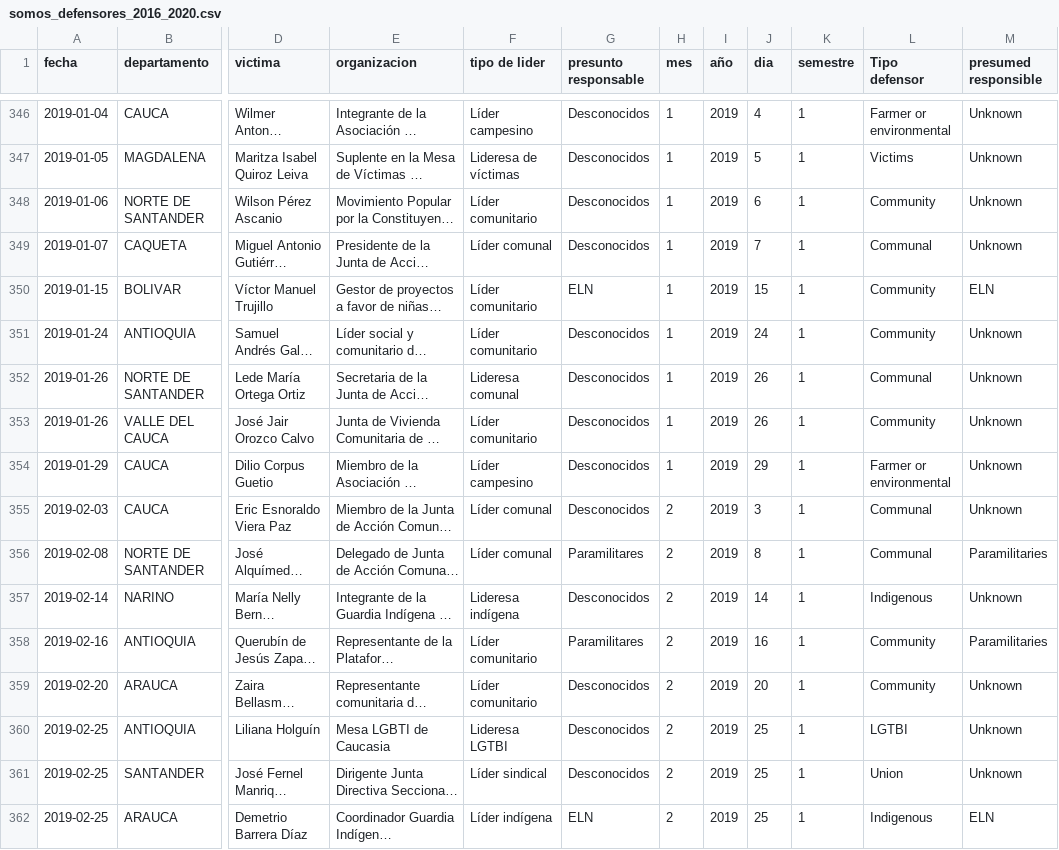
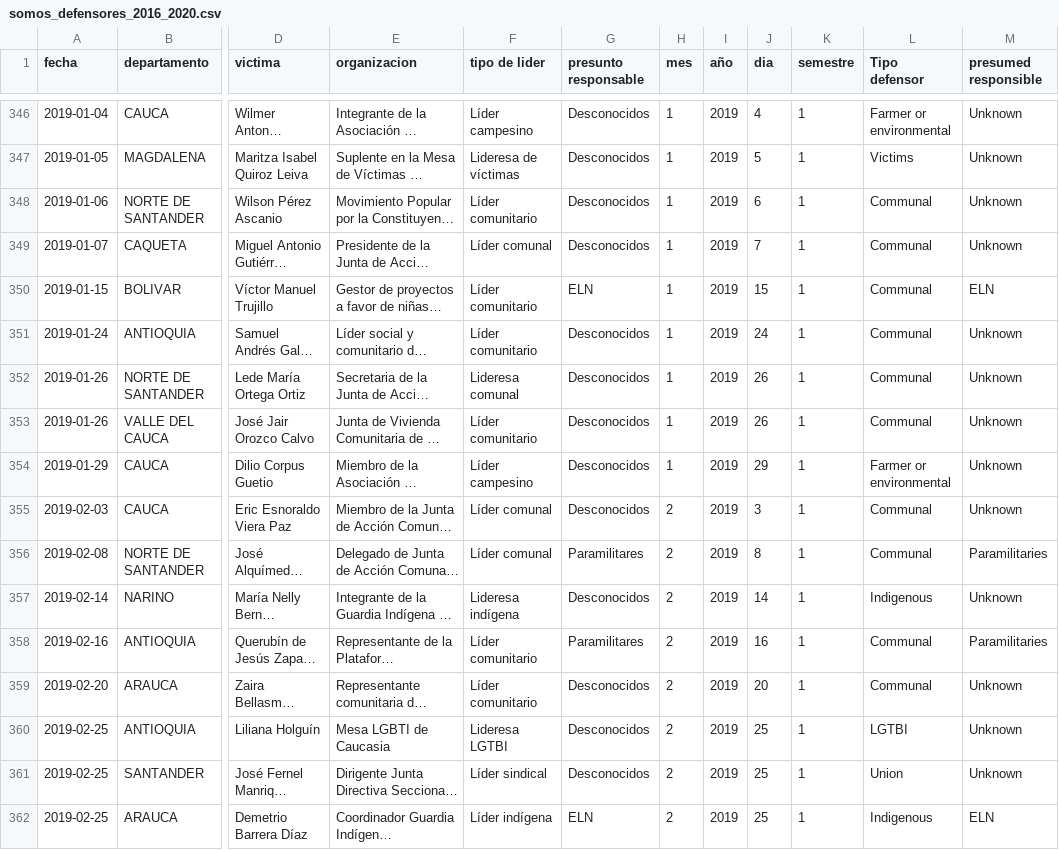
Before and after one commit to julianduar/Defenders, a CSV file: asesinatos lideres(datos)/somos_defensores_2016_2020.csv, drawn as a sheet; only a part is shown, gaps mark what is left out; long unchanged cells end in …; the diff covers the shown part only; the diff names each change by its address in the sheet, - before the commit and + after, or states it on an @@ line.

```diff
--- a/asesinatos lideres(datos)/somos_defensores_2016_2020.csv
+++ b/asesinatos lideres(datos)/somos_defensores_2016_2020.csv
-L348 (Tipo defensor): Community
+L348 (Tipo defensor): Communal
-L350:L351 (Tipo defensor): Community
+L350:L351 (Tipo defensor): Communal
-L353 (Tipo defensor): Community
+L353 (Tipo defensor): Communal
-L358:L359 (Tipo defensor): Community
+L358:L359 (Tipo defensor): Communal
```
Also changed, not shown: 89 edited cells elsewhere in this file, homicidios(datos)/tasa_homicidios_departamento.csv, 11 other files.
